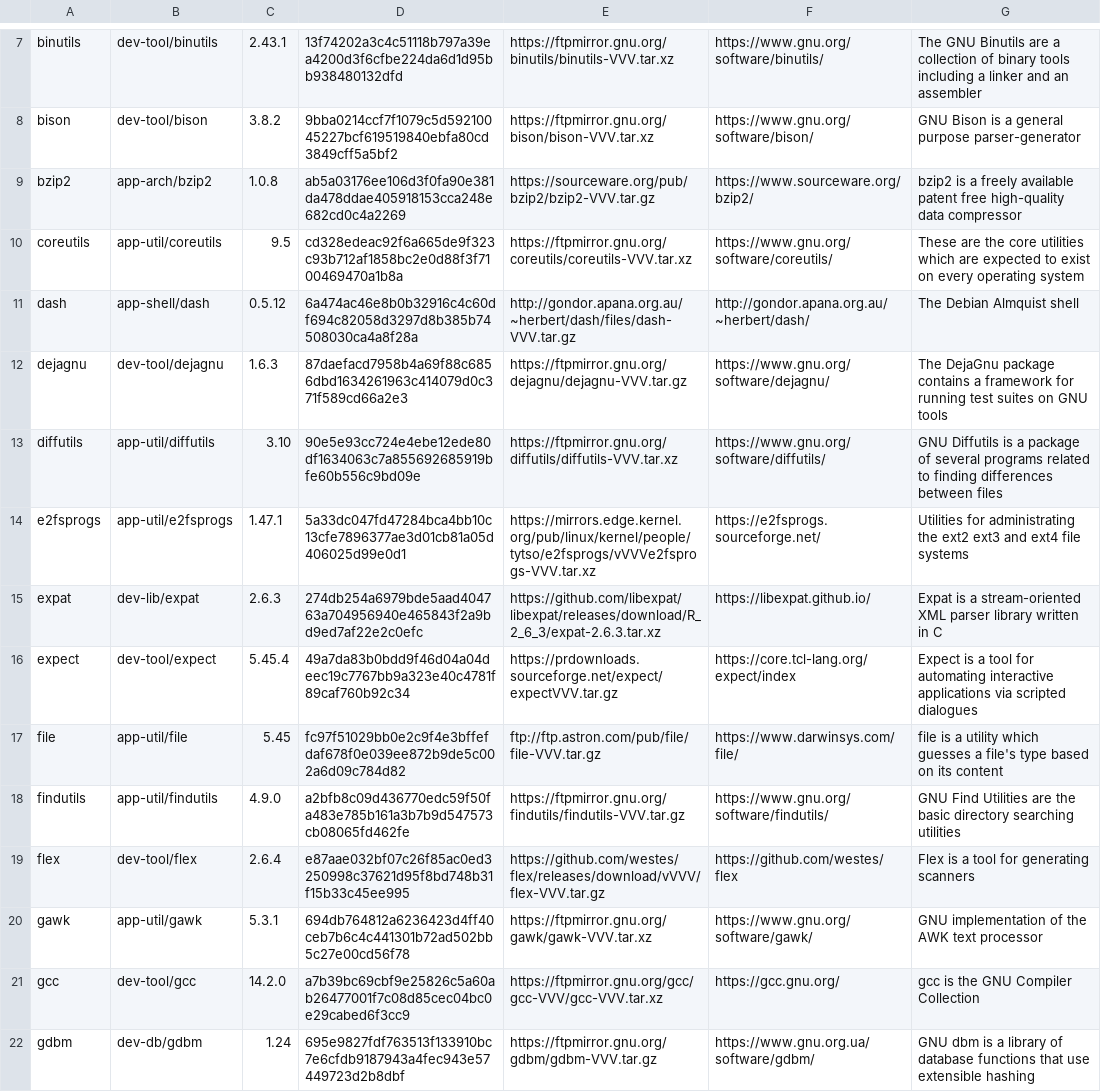
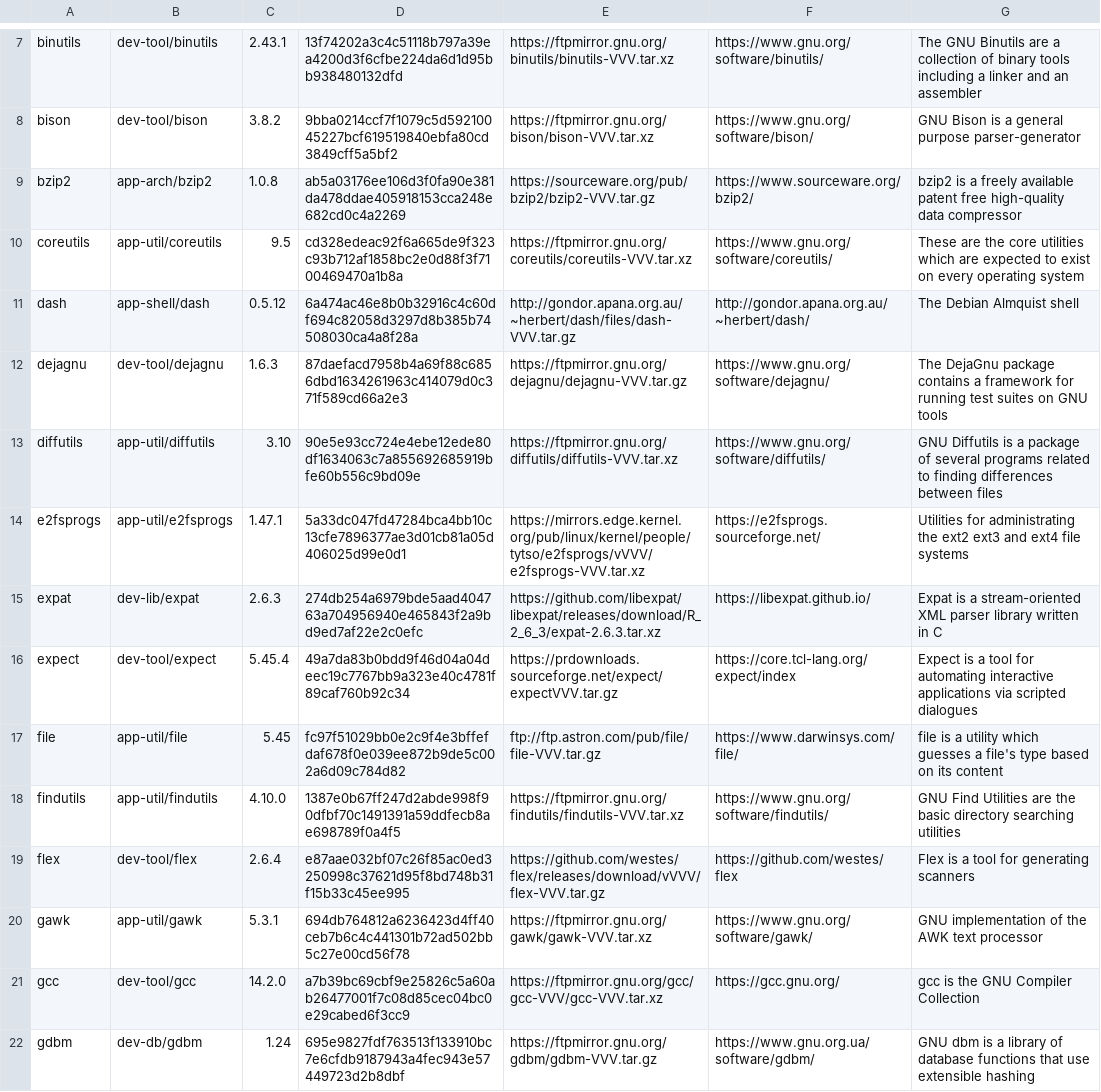
Before and after one commit to DarrenKirby/builds, a CSV file: scripts/builds-stable.csv, drawn as a sheet; only a part is shown, gaps mark what is left out.

Commit message:
sha256sum updated for findutils-4.10.0.tar.xz

```diff
--- a/scripts/builds-stable.csv
+++ b/scripts/builds-stable.csv
@@ -13,3 +13,3 @@ dejagnu,dev-tool/dejagnu,1.6.3,87daefacd7958b4a69f88c6856dbd1634261963c414079d0c
 diffutils,app-util/diffutils,3.10,90e5e93cc724e4ebe12ede80df1634063c7a855692685919bfe60b556c9bd09e,https://ftpmirror.gnu.org/diffutils/diffutils-VVV.tar.xz,https://www.gnu.org/software/diffutils/,GNU Diffutils is a package of several programs related to finding differences between files
-e2fsprogs,app-util/e2fsprogs,1.47.1,5a33dc047fd47284bca4bb10c13cfe7896377ae3d01cb81a05d406025d99e0d1,https://mirrors.edge.kernel.org/pub/linux/kernel/people/tytso/e2fsprogs/vVVVe2fsprogs-VVV.tar.xz,https://e2fsprogs.sourceforge.net/,Utilities for administrating the ext2 ext3 and ext4 file systems
+e2fsprogs,app-util/e2fsprogs,1.47.1,5a33dc047fd47284bca4bb10c13cfe7896377ae3d01cb81a05d406025d99e0d1,https://mirrors.edge.kernel.org/pub/linux/kernel/people/tytso/e2fsprogs/vVVV/e2fsprogs-VVV.tar.xz,https://e2fsprogs.sourceforge.net/,Utilities for administrating the ext2 ext3 and ext4 file systems
 expat,dev-lib/expat,2.6.3,274db254a6979bde5aad404763a704956940e465843f2a9bd9ed7af22e2c0efc,https://github.com/libexpat/libexpat/releases/download/R_2_6_3/expat-2.6.3.tar.xz,https://libexpat.github.io/,Expat is a stream-oriented XML parser library written in C
@@ -17,3 +17,3 @@ expect,dev-tool/expect,5.45.4,49a7da83b0bdd9f46d04a04deec19c7767bb9a323e40c4781f
 file,app-util/file,5.45,fc97f51029bb0e2c9f4e3bffefdaf678f0e039ee872b9de5c002a6d09c784d82,ftp://ftp.astron.com/pub/file/file-VVV.tar.gz,https://www.darwinsys.com/file/,file is a utility which guesses a file's type based on its content
-findutils,app-util/findutils,4.9.0,a2bfb8c09d436770edc59f50fa483e785b161a3b7b9d547573cb08065fd462fe,https://ftpmirror.gnu.org/findutils/findutils-VVV.tar.gz,https://www.gnu.org/software/findutils/,GNU Find Utilities are the basic directory searching utilities
+findutils,app-util/findutils,4.10.0,1387e0b67ff247d2abde998f90dfbf70c1491391a59ddfecb8ae698789f0a4f5,https://ftpmirror.gnu.org/findutils/findutils-VVV.tar.xz,https://www.gnu.org/software/findutils/,GNU Find Utilities are the basic directory searching utilities
 flex,dev-tool/flex,2.6.4,e87aae032bf07c26f85ac0ed3250998c37621d95f8bd748b31f15b33c45ee995,https://github.com/westes/flex/releases/download/vVVV/flex-VVV.tar.gz,https://github.com/westes/flex,Flex is a tool for generating scanners
```
